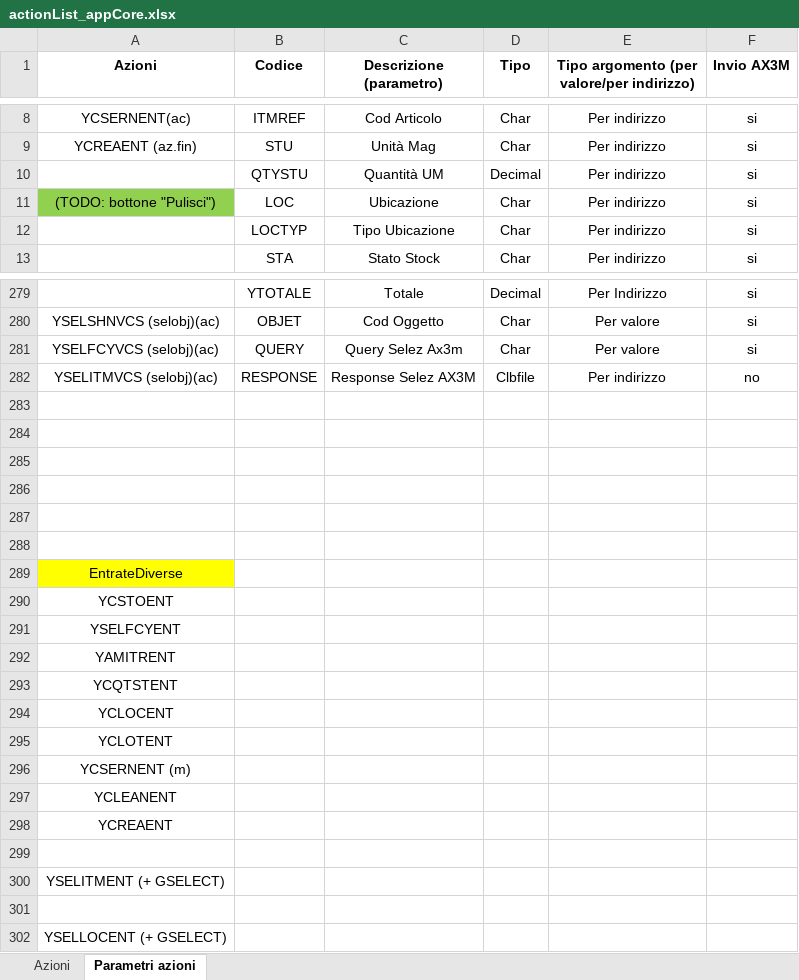
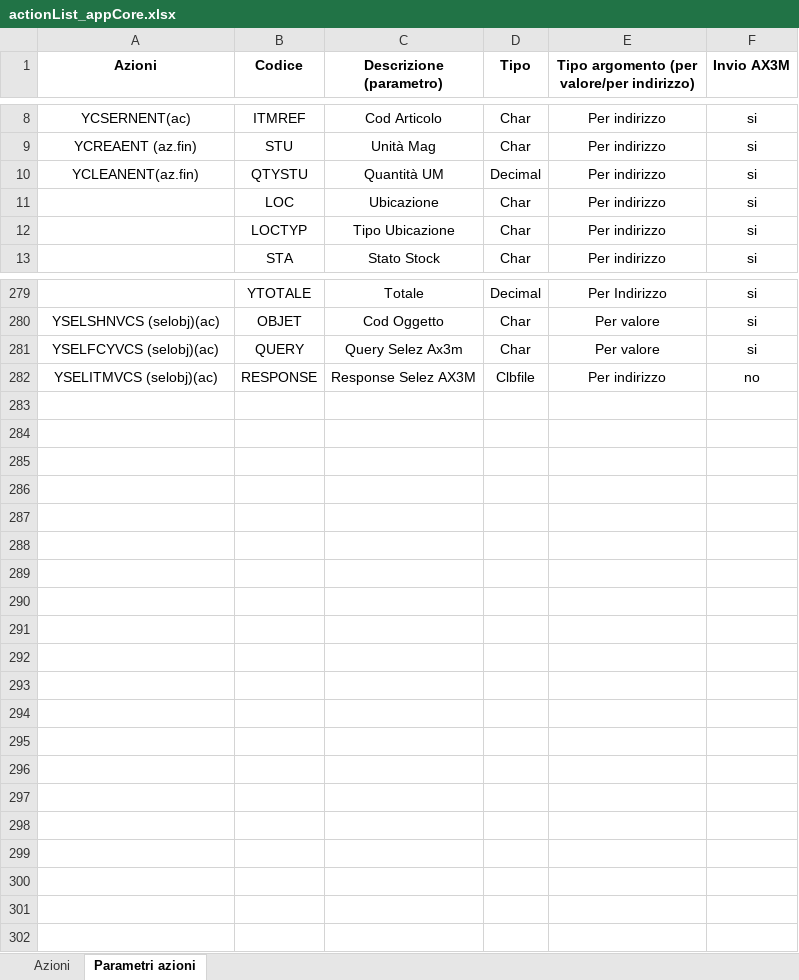
Before and after one commit to argologica/ArgoX3_API_Mobile_CORE, an Excel workbook: action/actionList_appCore.xlsx, sheet Parametri azioni, drawn as a sheet; only a part is shown, gaps mark what is left out; values as stored, in another font and other column widths than the file's, no borders; the diff covers the shown part only; the diff names each change by its address in the sheet, - before the commit and + after, or states it on an @@ line.

```diff
--- a/action/actionList_appCore.xlsx (sheet Parametri azioni)
+++ b/action/actionList_appCore.xlsx (sheet Parametri azioni)
-A10 (Azioni): (empty)
+A10 (Azioni): YCLEANENT(az.fin)
-A11 (Azioni): (TODO: bottone "Pulisci")
+A11 (Azioni): (empty)
-A11 fill: #92D050
+A11 fill: none
-row 283: (empty)
-row 284: (empty)
-row 285: (empty)
-row 286: (empty)
-row 287: (empty)
-row 288: (empty)
-row 289: EntrateDiverse
-row 290: YCSTOENT
-row 291: YSELFCYENT
-row 292: YAMITRENT
-row 293: YCQTSTENT
-row 294: YCLOCENT
-row 295: YCLOTENT
-row 296: YCSERNENT (m)
-row 297: YCLEANENT
-row 298: YCREAENT
-row 299: (empty)
-row 300: YSELITMENT (+ GSELECT)
-row 301: (empty)
-row 302: YSELLOCENT (+ GSELECT)
```
Also changed, not shown: 7 edited cells and cell formats elsewhere in this sheet, sheet Azioni, actionParams/actionsParamsList_AppCore.xlsx, function/functionList_appCore.xlsx, 16 other files.
